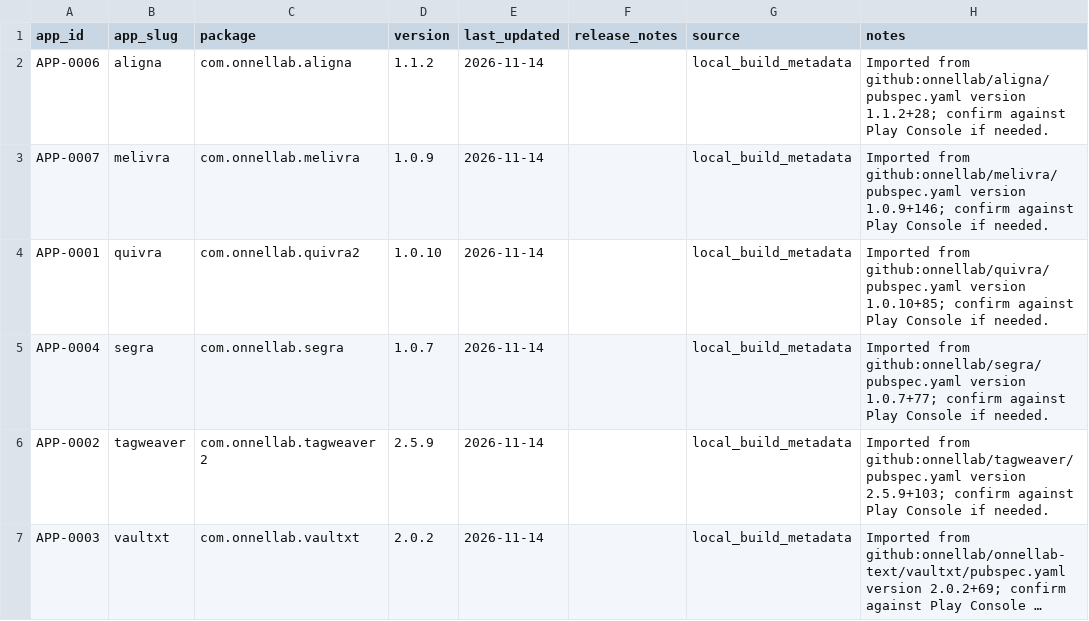
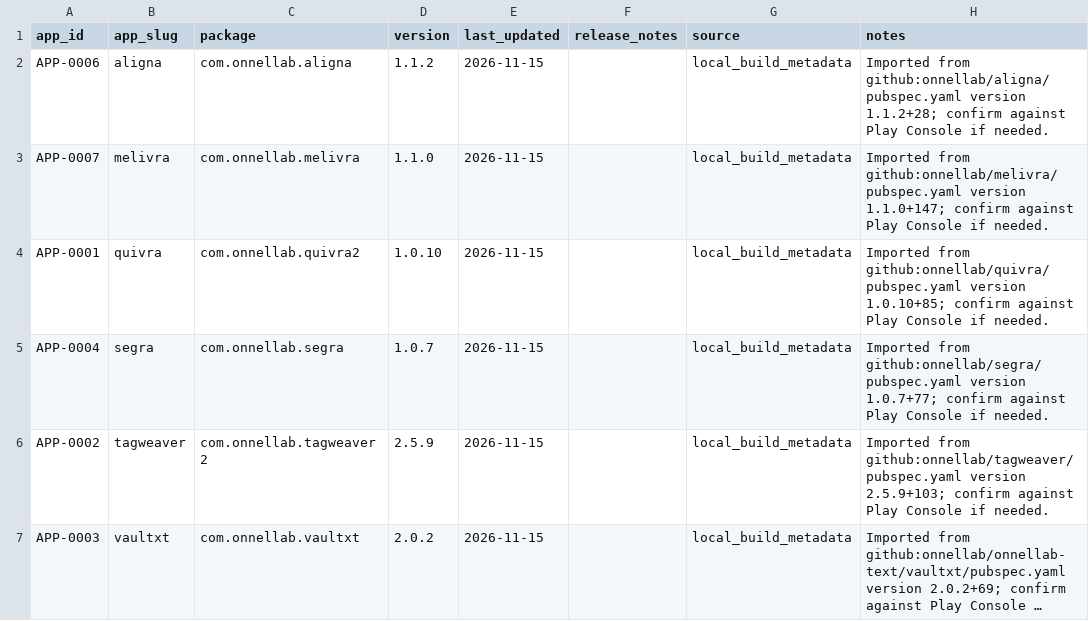
Before and after one commit to onnellab/onnel-content-engine, a CSV file: data/android_store_versions.csv, drawn as a sheet; long unchanged cells end in …; the diff names each change by its address in the sheet, - before the commit and + after, or states it on an @@ line.

```diff
--- a/data/android_store_versions.csv
+++ b/data/android_store_versions.csv
-E2:E7 (last_updated): 2026-11-14
+E2:E7 (last_updated): 2026-11-15
-D3 (version): 1.0.9
+D3 (version): 1.1.0
-H3 (notes): …github:onnellab/melivra/pubspec.yaml version 1.0.9+146; confirm against…
+H3 (notes): …github:onnellab/melivra/pubspec.yaml version 1.1.0+147; confirm against…
```
Also changed, not shown: data/app_flutter_dependency_versions.csv, data/app_releases.csv, 4 other files.
